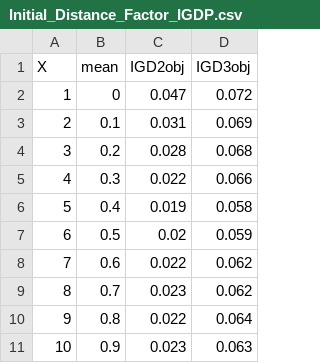
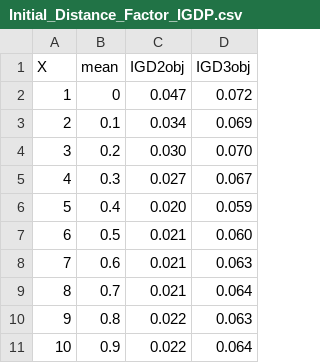
Before and after one commit to joelchaconcastillo/Dominance-MOEA, a CSV file: version1/CSV/Initial_Distance_Factor_IGDP.csv, drawn as a sheet.

```diff
--- a/version1/CSV/Initial_Distance_Factor_IGDP.csv
+++ b/version1/CSV/Initial_Distance_Factor_IGDP.csv
@@ -2,10 +2,10 @@ X,mean,IGD2obj,IGD3obj
 1,0,0.047,0.072
-2,0.1,0.031,0.069
-3,0.2,0.028,0.068
-4,0.3,0.022,0.066
-5,0.4,0.019,0.058
-6,0.5,0.02,0.059
-7,0.6,0.022,0.062
-8,0.7,0.023,0.062
-9,0.8,0.022,0.064
-10,0.9,0.023,0.063
+2,0.1,0.034,0.069
+3,0.2,0.030,0.070
+4,0.3,0.027,0.067
+5,0.4,0.020,0.059
+6,0.5,0.021,0.060
+7,0.6,0.021,0.063
+8,0.7,0.021,0.064
+9,0.8,0.022,0.063
+10,0.9,0.022,0.064
```
Also changed, not shown: version1/CSV/Scalability_DTLZ4_2obj.csv, version1/CSV/Scalability_DTLZ4_3obj.csv, 12 other files.
